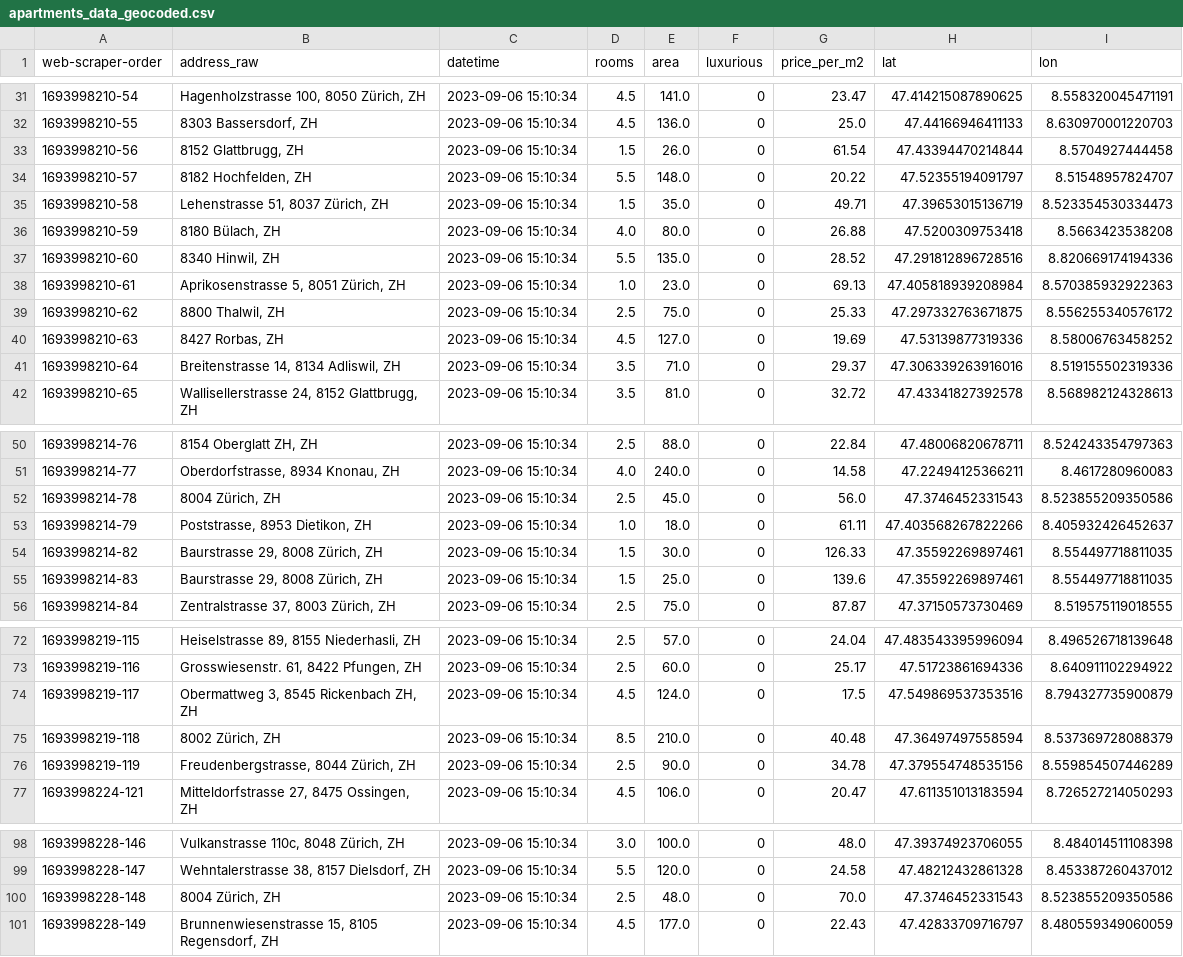
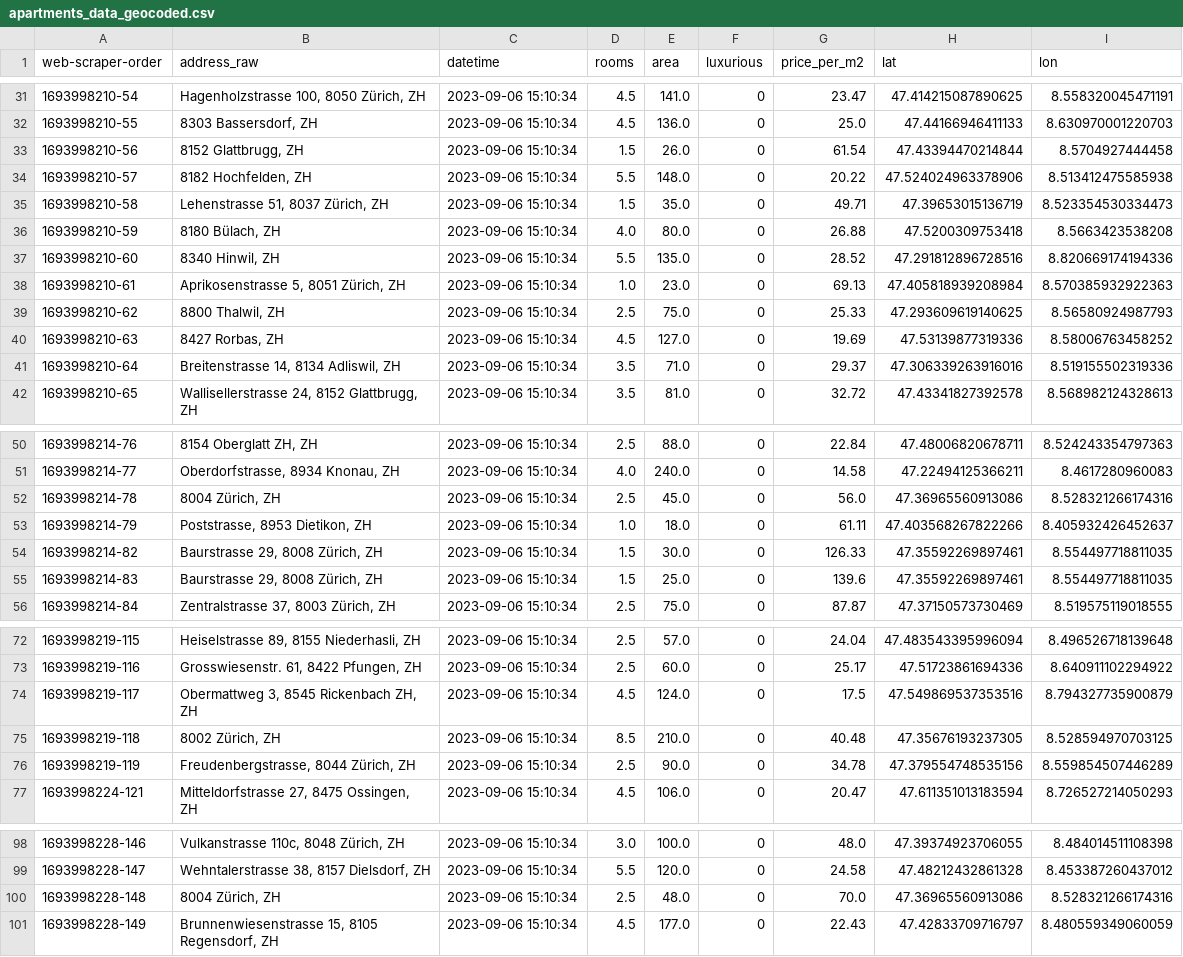
Before and after one commit to keokev01/data_analytics, a CSV file: Week_05/Geodata/apartments_data_geocoded.csv, drawn as a sheet; only a part is shown, gaps mark what is left out.

```diff
--- a/Week_05/Geodata/apartments_data_geocoded.csv
+++ b/Week_05/Geodata/apartments_data_geocoded.csv
@@ -33,3 +33,3 @@ web-scraper-order,address_raw,datetime,rooms,area,luxurious,price_per_m2,lat,lon
 1693998210-56,"8152 Glattbrugg, ZH",2023-09-06 15:10:34,1.5,26.0,0,61.54,47.43394470214844,8.5704927444458
-1693998210-57,"8182 Hochfelden, ZH",2023-09-06 15:10:34,5.5,148.0,0,20.22,47.52355194091797,8.51548957824707
+1693998210-57,"8182 Hochfelden, ZH",2023-09-06 15:10:34,5.5,148.0,0,20.22,47.524024963378906,8.513412475585938
 1693998210-58,"Lehenstrasse 51, 8037 Zürich, ZH",2023-09-06 15:10:34,1.5,35.0,0,49.71,47.39653015136719,8.523354530334473
@@ -38,3 +38,3 @@ web-scraper-order,address_raw,datetime,rooms,area,luxurious,price_per_m2,lat,lon
 1693998210-61,"Aprikosenstrasse 5, 8051 Zürich, ZH",2023-09-06 15:10:34,1.0,23.0,0,69.13,47.405818939208984,8.570385932922363
-1693998210-62,"8800 Thalwil, ZH",2023-09-06 15:10:34,2.5,75.0,0,25.33,47.297332763671875,8.556255340576172
+1693998210-62,"8800 Thalwil, ZH",2023-09-06 15:10:34,2.5,75.0,0,25.33,47.293609619140625,8.56580924987793
 1693998210-63,"8427 Rorbas, ZH",2023-09-06 15:10:34,4.5,127.0,0,19.69,47.53139877319336,8.58006763458252
@@ -51,3 +51,3 @@ web-scraper-order,address_raw,datetime,rooms,area,luxurious,price_per_m2,lat,lon
 1693998214-77,"Oberdorfstrasse, 8934 Knonau, ZH",2023-09-06 15:10:34,4.0,240.0,0,14.58,47.22494125366211,8.4617280960083
-1693998214-78,"8004 Zürich, ZH",2023-09-06 15:10:34,2.5,45.0,0,56.0,47.3746452331543,8.523855209350586
+1693998214-78,"8004 Zürich, ZH",2023-09-06 15:10:34,2.5,45.0,0,56.0,47.36965560913086,8.528321266174316
 1693998214-79,"Poststrasse, 8953 Dietikon, ZH",2023-09-06 15:10:34,1.0,18.0,0,61.11,47.403568267822266,8.405932426452637
@@ -74,3 +74,3 @@ web-scraper-order,address_raw,datetime,rooms,area,luxurious,price_per_m2,lat,lon
 1693998219-117,"Obermattweg 3, 8545 Rickenbach ZH, ZH",2023-09-06 15:10:34,4.5,124.0,0,17.5,47.549869537353516,8.794327735900879
-1693998219-118,"8002 Zürich, ZH",2023-09-06 15:10:34,8.5,210.0,0,40.48,47.36497497558594,8.537369728088379
+1693998219-118,"8002 Zürich, ZH",2023-09-06 15:10:34,8.5,210.0,0,40.48,47.35676193237305,8.528594970703125
 1693998219-119,"Freudenbergstrasse, 8044 Zürich, ZH",2023-09-06 15:10:34,2.5,90.0,0,34.78,47.379554748535156,8.559854507446289
@@ -99,3 +99,3 @@ web-scraper-order,address_raw,datetime,rooms,area,luxurious,price_per_m2,lat,lon
 1693998228-147,"Wehntalerstrasse 38, 8157 Dielsdorf, ZH",2023-09-06 15:10:34,5.5,120.0,0,24.58,47.48212432861328,8.453387260437012
-1693998228-148,"8004 Zürich, ZH",2023-09-06 15:10:34,2.5,48.0,0,70.0,47.3746452331543,8.523855209350586
+1693998228-148,"8004 Zürich, ZH",2023-09-06 15:10:34,2.5,48.0,0,70.0,47.36965560913086,8.528321266174316
 1693998228-149,"Brunnenwiesenstrasse 15, 8105 Regensdorf, ZH",2023-09-06 15:10:34,4.5,177.0,0,22.43,47.42833709716797,8.480559349060059
```
Also changed, not shown: 4 other files.
